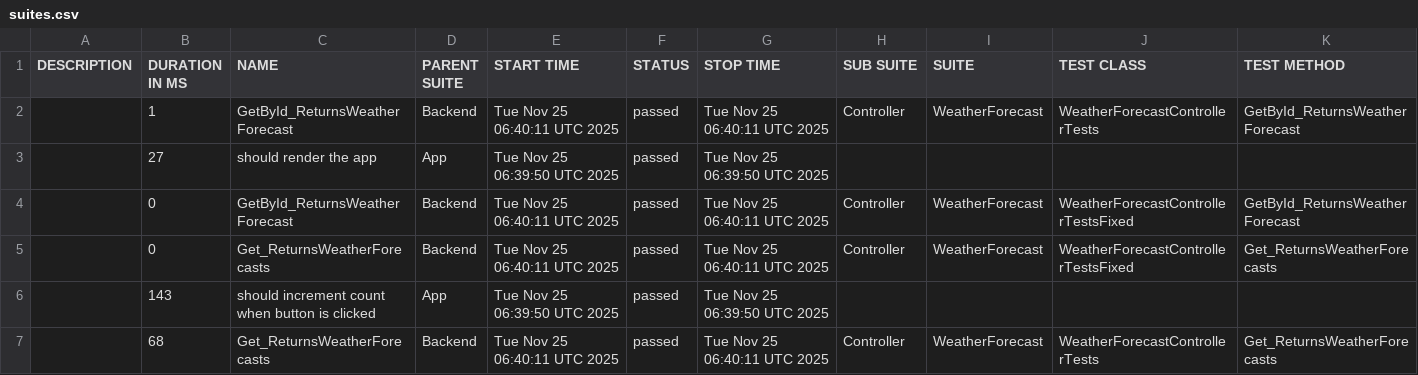
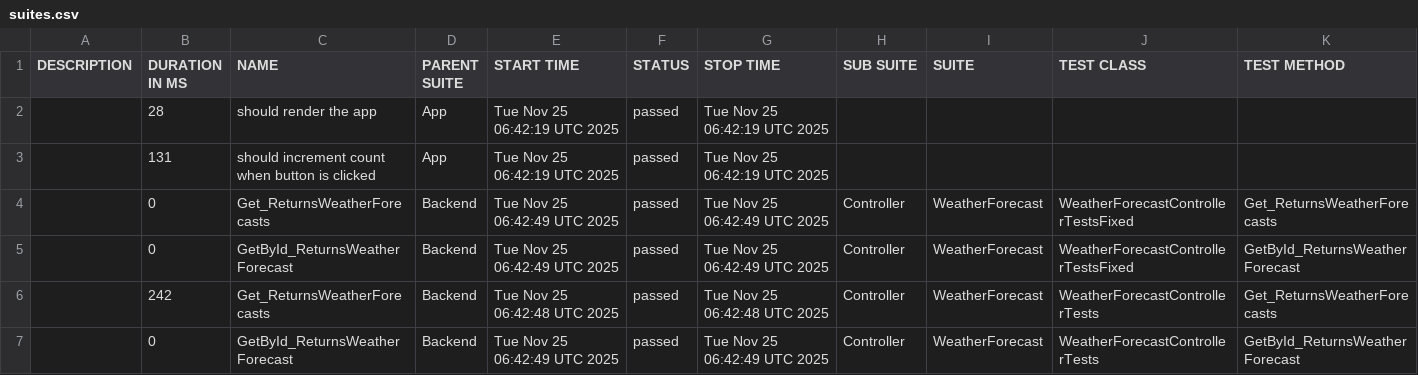
Before and after one commit to egor90909091/cis-2025-lab1, a CSV file: data/suites.csv, drawn as a sheet.

```diff
--- a/data/suites.csv
+++ b/data/suites.csv
@@ -1,7 +1,7 @@
 "DESCRIPTION","DURATION IN MS","NAME","PARENT SUITE","START TIME","STATUS","STOP TIME","SUB SUITE","SUITE","TEST CLASS","TEST METHOD"
-"","1","GetById_ReturnsWeatherForecast","Backend","Tue Nov 25 06:40:11 UTC 2025","passed","Tue Nov 25 06:40:11 UTC 2025","Controller","WeatherForecast","WeatherForecastControllerTests","GetById_ReturnsWeatherForecast"
-"","27","should render the app","App","Tue Nov 25 06:39:50 UTC 2025","passed","Tue Nov 25 06:39:50 UTC 2025","","","",""
-"","0","GetById_ReturnsWeatherForecast","Backend","Tue Nov 25 06:40:11 UTC 2025","passed","Tue Nov 25 06:40:11 UTC 2025","Controller","WeatherForecast","WeatherForecastControllerTestsFixed","GetById_ReturnsWeatherForecast"
-"","0","Get_ReturnsWeatherForecasts","Backend","Tue Nov 25 06:40:11 UTC 2025","passed","Tue Nov 25 06:40:11 UTC 2025","Controller","WeatherForecast","WeatherForecastControllerTestsFixed","Get_ReturnsWeatherForecasts"
-"","143","should increment count when button is clicked","App","Tue Nov 25 06:39:50 UTC 2025","passed","Tue Nov 25 06:39:50 UTC 2025","","","",""
-"","68","Get_ReturnsWeatherForecasts","Backend","Tue Nov 25 06:40:11 UTC 2025","passed","Tue Nov 25 06:40:11 UTC 2025","Controller","WeatherForecast","WeatherForecastControllerTests","Get_ReturnsWeatherForecasts"
+"","28","should render the app","App","Tue Nov 25 06:42:19 UTC 2025","passed","Tue Nov 25 06:42:19 UTC 2025","","","",""
+"","131","should increment count when button is clicked","App","Tue Nov 25 06:42:19 UTC 2025","passed","Tue Nov 25 06:42:19 UTC 2025","","","",""
+"","0","Get_ReturnsWeatherForecasts","Backend","Tue Nov 25 06:42:49 UTC 2025","passed","Tue Nov 25 06:42:49 UTC 2025","Controller","WeatherForecast","WeatherForecastControllerTestsFixed","Get_ReturnsWeatherForecasts"
+"","0","GetById_ReturnsWeatherForecast","Backend","Tue Nov 25 06:42:49 UTC 2025","passed","Tue Nov 25 06:42:49 UTC 2025","Controller","WeatherForecast","WeatherForecastControllerTestsFixed","GetById_ReturnsWeatherForecast"
+"","242","Get_ReturnsWeatherForecasts","Backend","Tue Nov 25 06:42:48 UTC 2025","passed","Tue Nov 25 06:42:48 UTC 2025","Controller","WeatherForecast","WeatherForecastControllerTests","Get_ReturnsWeatherForecasts"
+"","0","GetById_ReturnsWeatherForecast","Backend","Tue Nov 25 06:42:49 UTC 2025","passed","Tue Nov 25 06:42:49 UTC 2025","Controller","WeatherForecast","WeatherForecastControllerTests","GetById_ReturnsWeatherForecast"
```
Also changed, not shown: 27 other files.
